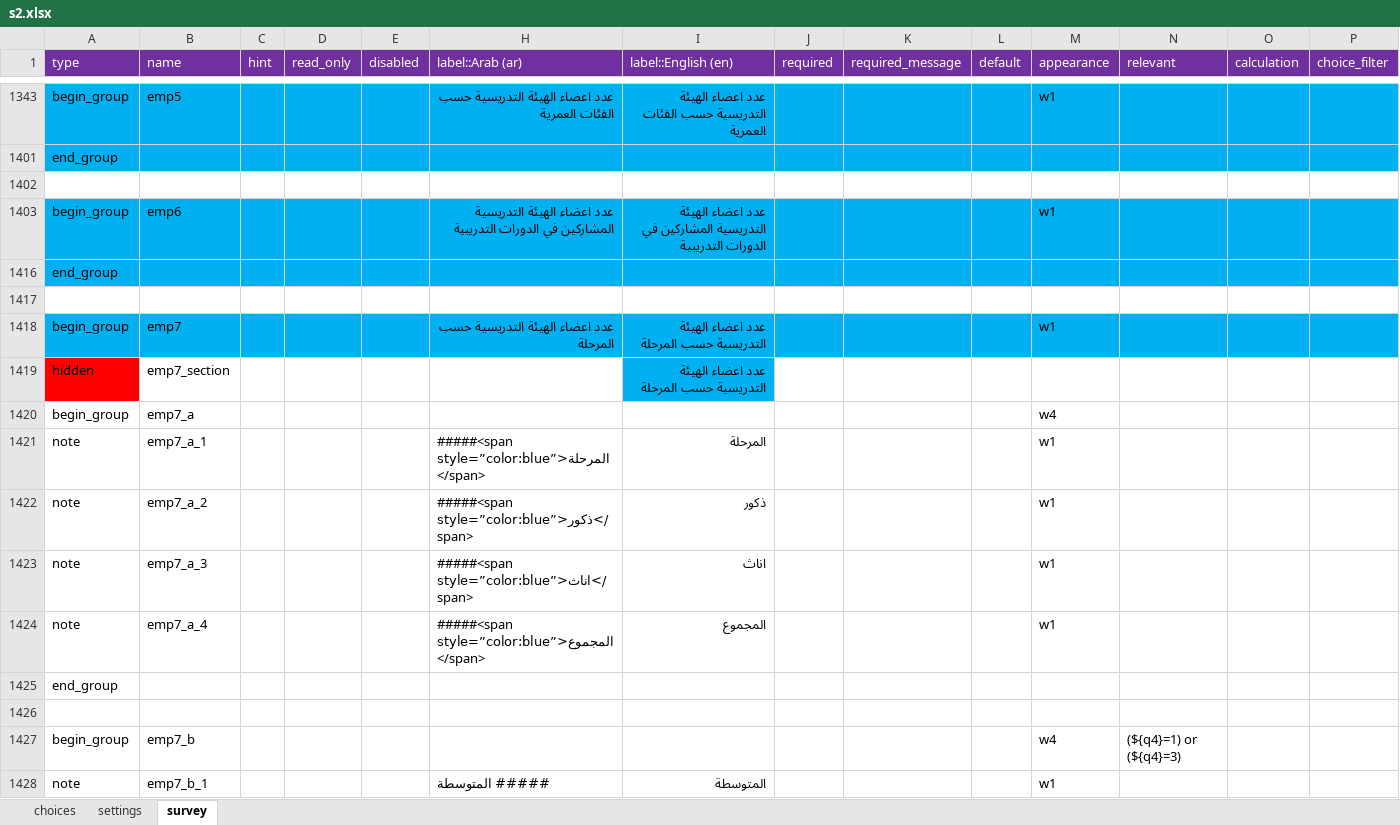
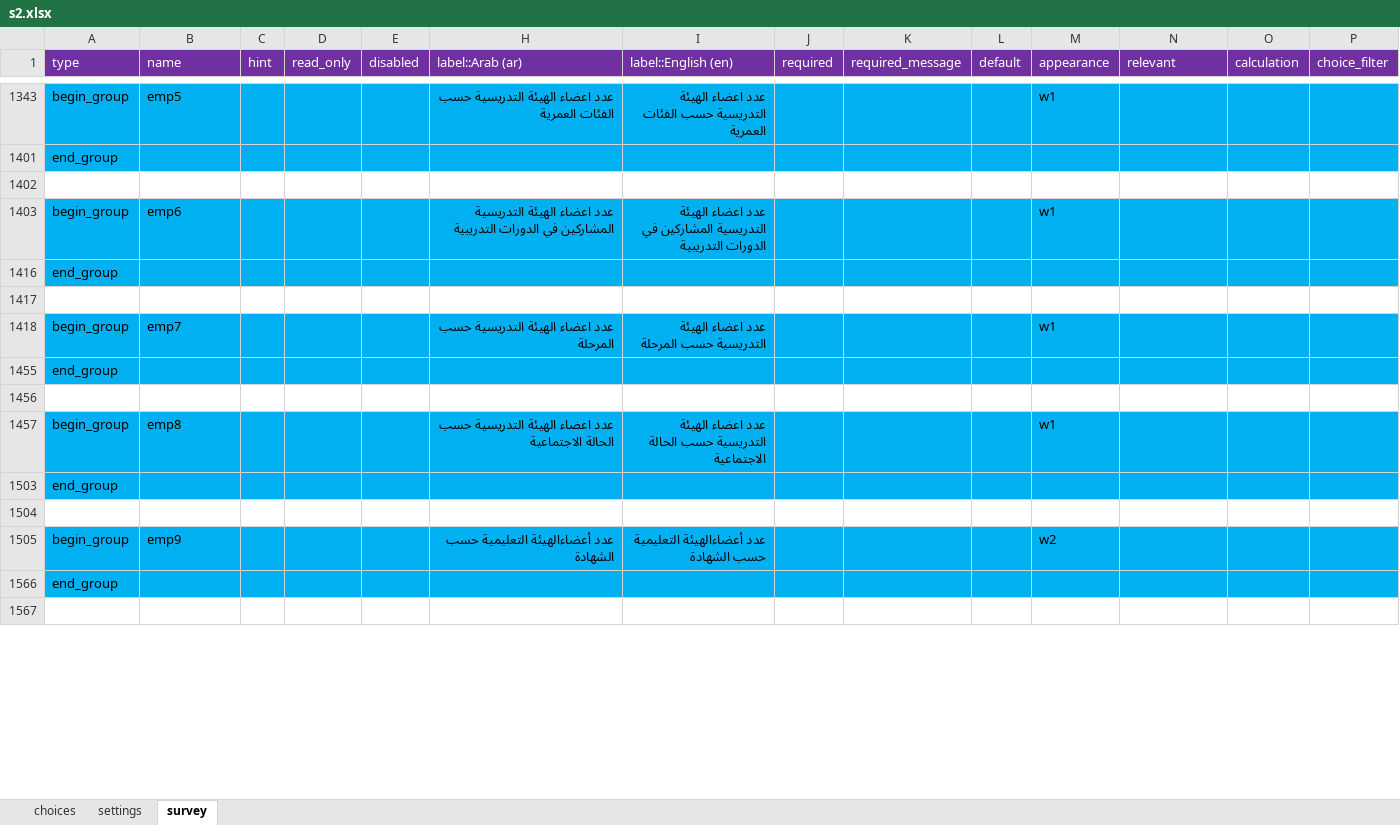
Before and after one commit to mohammed-alemara/Statistical-notebook, an Excel workbook: XLS/S2/s2.xlsx, sheet survey, drawn as a sheet; only a part is shown, gaps mark what is left out; the shorter side is filled out with more unchanged rows; values as stored, in another font and other column widths than the file's, no borders; rows hold the shown columns only; the diff covers the shown part only; the diff names each change by its address in the sheet, - before the commit and + after, or states it on an @@ line.

```diff
--- a/XLS/S2/s2.xlsx (sheet survey)
+++ b/XLS/S2/s2.xlsx (sheet survey)
@@ row 1419 hidden: hidden | emp7_section |  |  |  |  | عدد اعضاء الهيئة التدريسية حسب المرحلة @@
@@ row 1420 hidden: begin_group | emp7_a |  |  |  |  |  |  |  |  | w4 @@
@@ row 1421 hidden: note | emp7_a_1 |  |  |  | #####<span style=”color:blue”>المرحلة</span> | المرحلة |  |  |  | w1 @@
@@ row 1422 hidden: note | emp7_a_2 |  |  |  | #####<span style=”color:blue”>ذكور</span> | ذكور |  |  |  | w1 @@
@@ row 1423 hidden: note | emp7_a_3 |  |  |  | #####<span style=”color:blue”>اناث</span> | اناث |  |  |  | w1 @@
@@ row 1424 hidden: note | emp7_a_4 |  |  |  | #####<span style=”color:blue”>المجموع</span> | المجموع |  |  |  | w1 @@
-row 1425: end_group
-row 1426: (empty)
@@ row 1427 hidden: begin_group | emp7_b |  |  |  |  |  |  |  |  | w4 | (${q4}=1) or (${q4}=3) @@
@@ row 1428 hidden: note | emp7_b_1 |  |  |  | ##### المتوسطة | المتوسطة |  |  |  | w1 @@
```
Also changed, not shown: 7 removed rows, 30 hidden or unhidden rows, 12 edited cells and cell formats elsewhere in this sheet, sheet choices, hidden cells, XLS/S3/e_codes.xlsx, XLS/S3/s3.xlsx, 10 other files.
